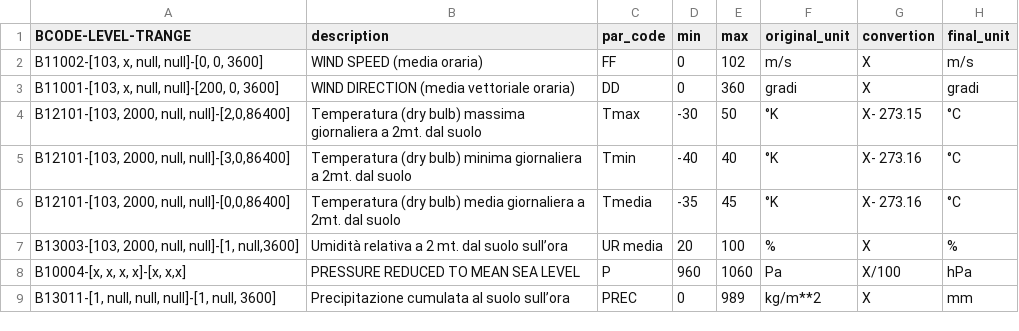
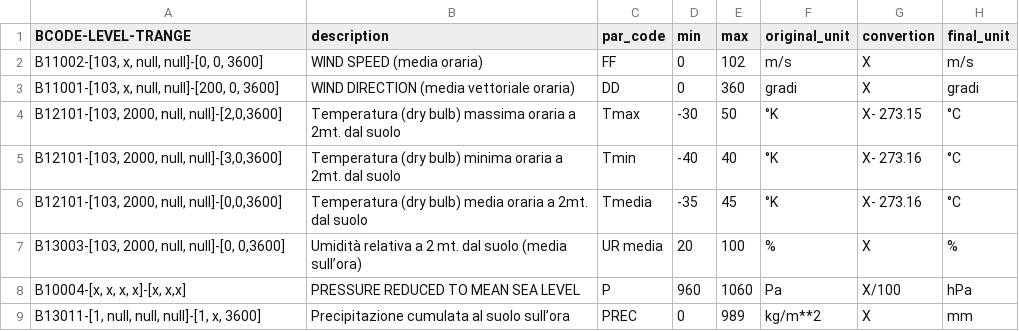
Before and after one commit to galegale8/sciafeed2024, a CSV file: sciafeed/templates/arpaer_params.csv, drawn as a sheet.

Commit message:
arpaer tested

```diff
--- a/sciafeed/templates/arpaer_params.csv
+++ b/sciafeed/templates/arpaer_params.csv
@@ -3,7 +3,7 @@ B11002-[103, x, null, null]-[0, 0, 3600];WIND SPEED (media oraria);FF;0;102;m/s;
 B11001-[103, x, null, null]-[200, 0, 3600];WIND DIRECTION (media vettoriale oraria);DD;0;360;gradi;X;gradi
-B12101-[103, 2000, null, null]-[2,0,86400];Temperatura (dry bulb) massima giornaliera a 2mt. dal suolo;Tmax;-30;50;°K;X- 273.15;°C
-B12101-[103, 2000, null, null]-[3,0,86400];Temperatura (dry bulb) minima giornaliera a 2mt. dal suolo;Tmin;-40;40;°K;X- 273.16;°C
-B12101-[103, 2000, null, null]-[0,0,86400];Temperatura (dry bulb) media giornaliera a 2mt. dal suolo;Tmedia;-35;45;°K;X- 273.16;°C
-B13003-[103, 2000, null, null]-[1, null,3600];Umidità relativa a 2 mt. dal suolo sull’ora;UR media;20;100;%;X;%
+B12101-[103, 2000, null, null]-[2,0,3600];Temperatura (dry bulb) massima oraria a 2mt. dal suolo;Tmax;-30;50;°K;X- 273.15;°C
+B12101-[103, 2000, null, null]-[3,0,3600];Temperatura (dry bulb) minima oraria a 2mt. dal suolo;Tmin;-40;40;°K;X- 273.16;°C
+B12101-[103, 2000, null, null]-[0,0,3600];Temperatura (dry bulb) media oraria a 2mt. dal suolo;Tmedia;-35;45;°K;X- 273.16;°C
+B13003-[103, 2000, null, null]-[0, 0,3600];Umidità relativa a 2 mt. dal suolo (media sull’ora);UR media;20;100;%;X;%
 B10004-[x, x, x, x]-[x, x,x];PRESSURE REDUCED TO MEAN SEA LEVEL;P;960;1060;Pa;X/100;hPa
-B13011-[1, null, null, null]-[1, null, 3600];Precipitazione cumulata al suolo sull’ora;PREC;0;989;kg/m**2;X;mm
+B13011-[1, null, null, null]-[1, x, 3600];Precipitazione cumulata al suolo sull’ora;PREC;0;989;kg/m**2;X;mm
```
Also changed, not shown: 5 other files.
